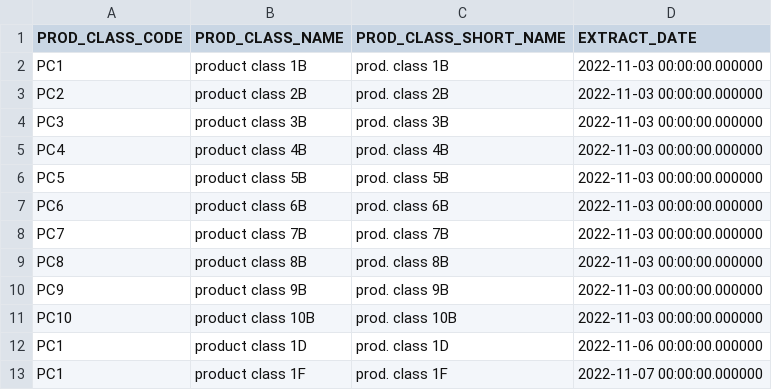
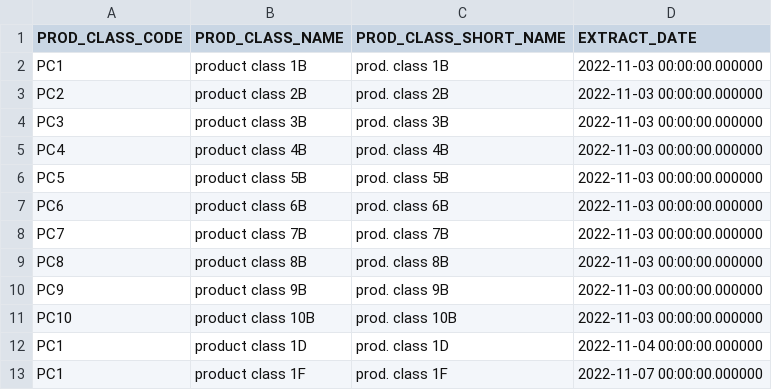
Before and after one commit to serdarsuezen/mini_tutorial, a CSV file: source_data/prod_class.csv, drawn as a sheet.

Commit message:
Update prod_class.csv

```diff
--- a/source_data/prod_class.csv
+++ b/source_data/prod_class.csv
@@ -11,3 +11,3 @@ PC9;"product class 9B";"prod. class 9B";"2022-11-03 00:00:00.000000"
 PC10;"product class 10B";"prod. class 10B";"2022-11-03 00:00:00.000000"
-PC1;"product class 1D";"prod. class 1D";"2022-11-06 00:00:00.000000"
+PC1;"product class 1D";"prod. class 1D";"2022-11-04 00:00:00.000000"
 PC1;"product class 1F";"prod. class 1F";"2022-11-07 00:00:00.000000"
```
